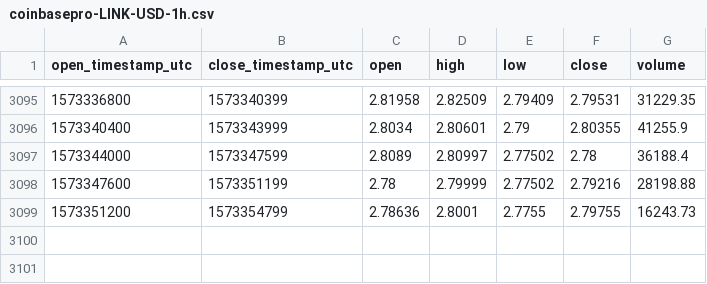
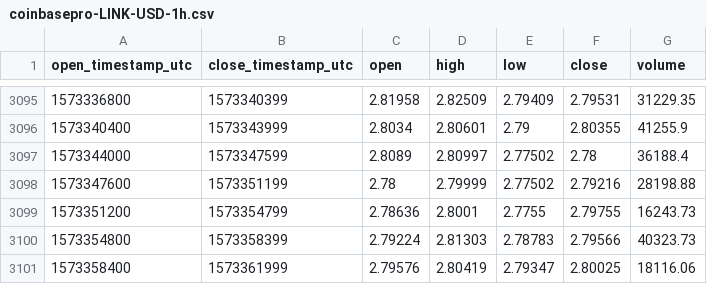
Before and after one commit to cryptobigbro/coinbasepro-LINK-USD, a CSV file: coinbasepro-LINK-USD-1h.csv, drawn as a sheet; only a part is shown, gaps mark what is left out; the diff names each change by its address in the sheet, - before the commit and + after, or states it on an @@ line.

Commit message:
Update OHLCV data.

```diff
--- a/coinbasepro-LINK-USD-1h.csv
+++ b/coinbasepro-LINK-USD-1h.csv
+row 3100: 1573354800 | 1573358399 | 2.79224 | 2.81303 | 2.78783 | 2.79566 | 40323.73
+row 3101: 1573358400 | 1573361999 | 2.79576 | 2.80419 | 2.79347 | 2.80025 | 18116.06
```
